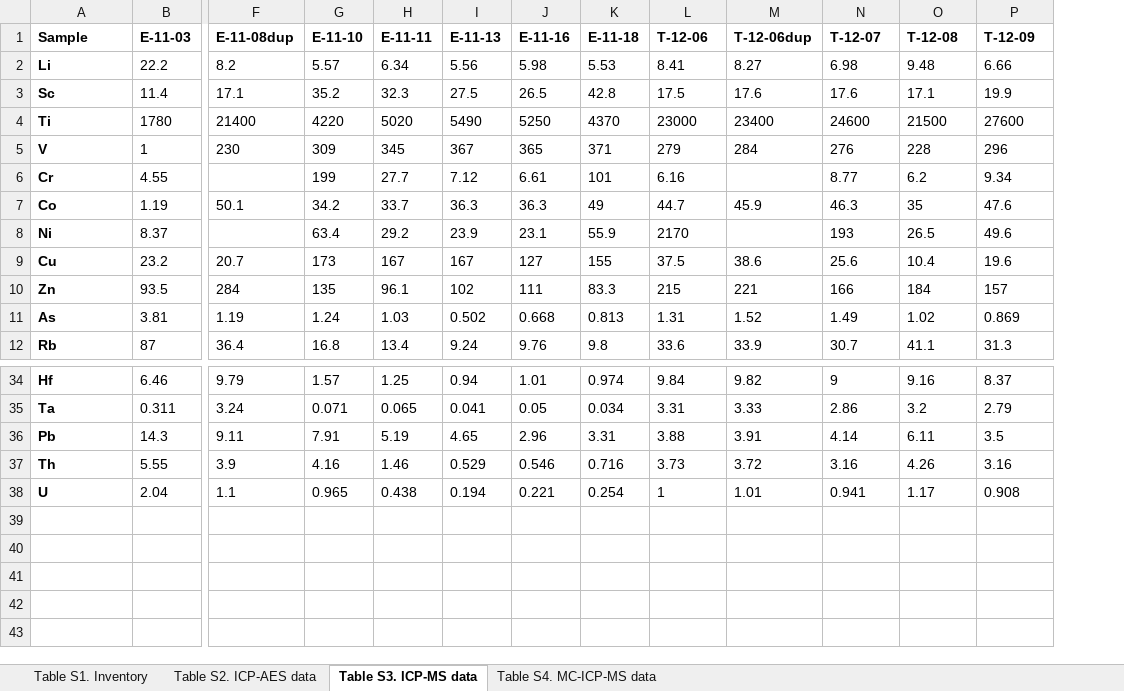
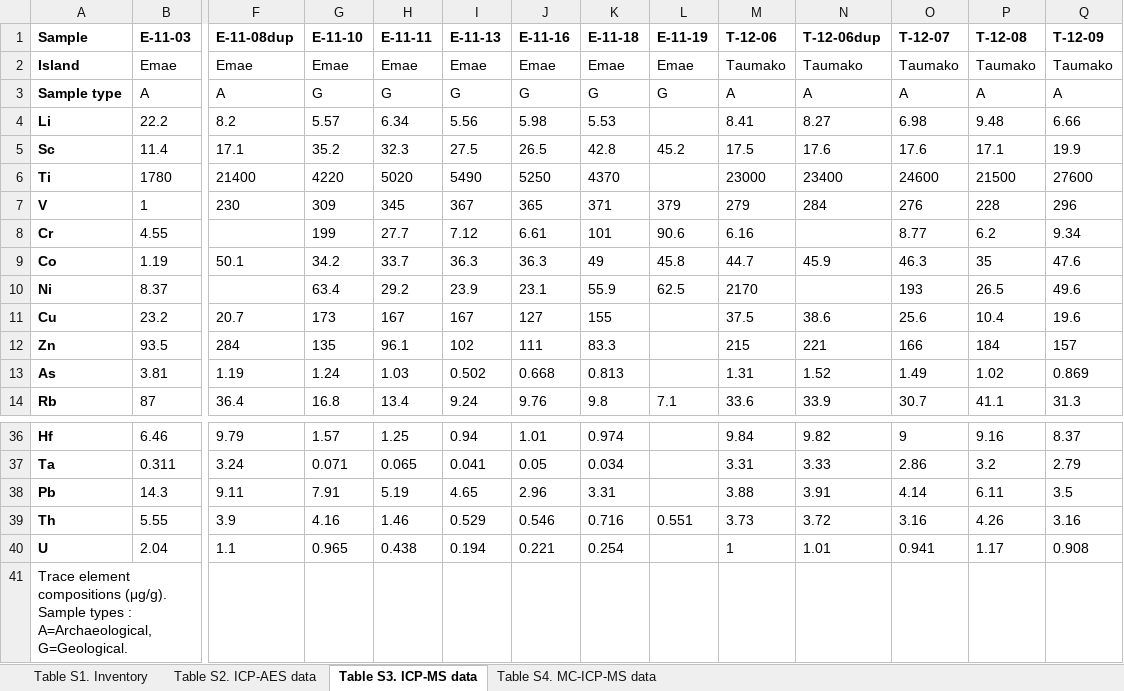
Before and after one commit to tupuni/polynesianoutliersvoyaging, an Excel workbook: analysis/supplementary-materials/Table_S1_to_S4.xlsx, sheet Table S3. ICP-MS data, drawn as a sheet; only a part is shown, gaps mark what is left out; values as stored, in another font and other column widths than the file's, no borders; addresses are those after the commit; rows hold the shown columns only; the diff names each change by its address in the sheet, - before the commit and + after, or states it on an @@ line.

Commit message:
updated tables

```diff
--- a/analysis/supplementary-materials/Table_S1_to_S4.xlsx (sheet Table S3. ICP-MS data)
+++ b/analysis/supplementary-materials/Table_S1_to_S4.xlsx (sheet Table S3. ICP-MS data)
+column L (E-11-19), rows 5-14: 45.2 |  | 379 | 90.6 | 45.8 | 62.5 |  |  |  | 7.1; row 39: 0.551
+row 2: Island | Emae | Emae | Emae | Emae | Emae | Emae | Emae | Emae | Taumako | Taumako | Taumako | Taumako | Taumako
+row 3: Sample type | A | A | G | G | G | G | G | G | A | A | A | A | A
+row 41: Trace element compositions (μg/g). Sample types : A=Archaeological, G=Geological.
```
Also changed, not shown: sheet Table S2. ICP-AES data, sheet Table S4. MC-ICP-MS data, 2 other files.
